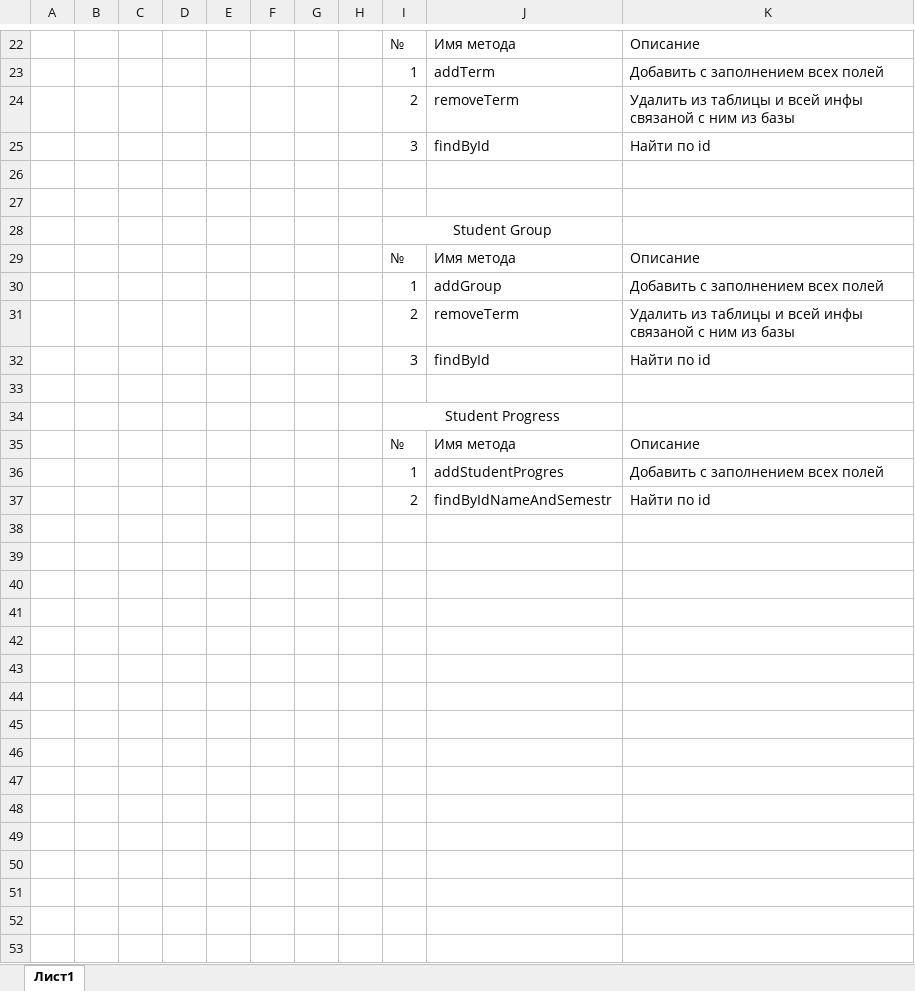
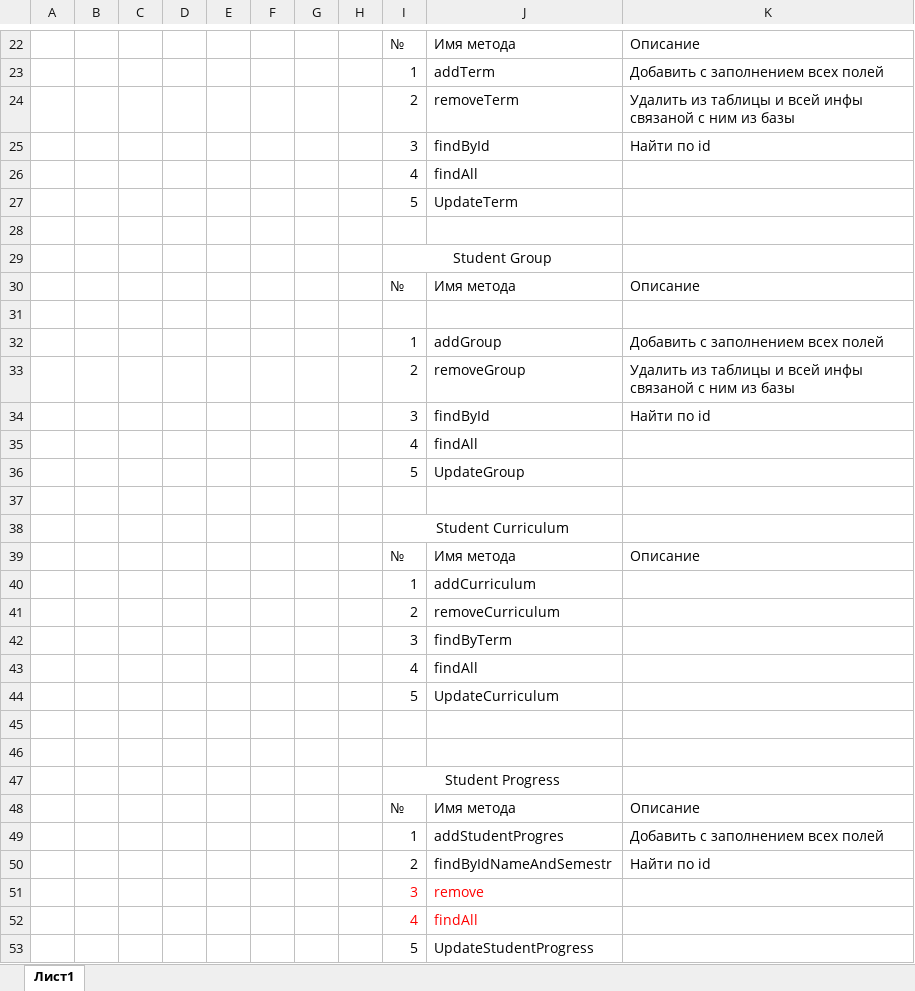
Before and after one commit to GregGGregGreG/managementStudents, an Excel workbook: doc/действияъ.xlsx, sheet Лист1, drawn as a sheet; only a part is shown, gaps mark what is left out; values as stored, in another font and other column widths than the file's, no borders; table styles not drawn; addresses are those after the commit; the diff names each change by its address in the sheet, - before the commit and + after, or states it on an @@ line.

Commit message:
add Student,Discipline - controller and jsp

```diff
--- a/doc/действияъ.xlsx (sheet Лист1)
+++ b/doc/действияъ.xlsx (sheet Лист1)
-row 26: (empty)
+row 26:  |  |  |  |  |  |  |  | 4 | findAll
+row 27:  |  |  |  |  |  |  |  | 5 | UpdateTerm
+row 31: (empty)
-J33: removeTerm
+J33: removeGroup
+row 35:  |  |  |  |  |  |  |  | 4 | findAll
+row 36:  |  |  |  |  |  |  |  | 5 | UpdateGroup
+row 37: (empty)
+row 38:  |  |  |  |  |  |  |  | Student Curriculum
+row 39:  |  |  |  |  |  |  |  | № | Имя метода | Описание
+row 40:  |  |  |  |  |  |  |  | 1 | addCurriculum
+row 41:  |  |  |  |  |  |  |  | 2 | removeCurriculum
+row 42:  |  |  |  |  |  |  |  | 3 | findByTerm
+row 43:  |  |  |  |  |  |  |  | 4 | findAll
+row 44:  |  |  |  |  |  |  |  | 5 | UpdateCurriculum
+row 45: (empty)
+row 51:  |  |  |  |  |  |  |  | 3 | remove
+row 52:  |  |  |  |  |  |  |  | 4 | findAll
+row 53:  |  |  |  |  |  |  |  | 5 | UpdateStudentProgress
```
Also changed, not shown: 47 other files.
